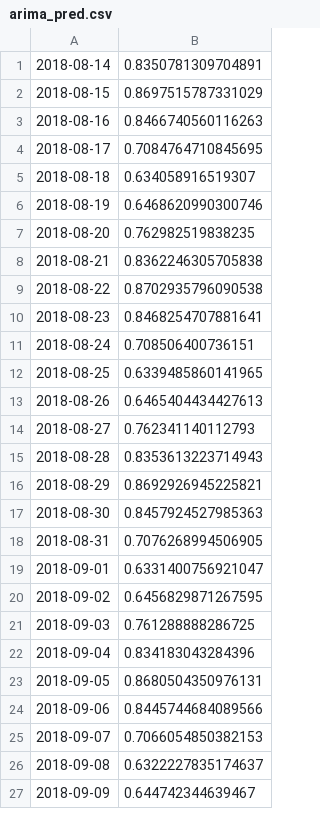
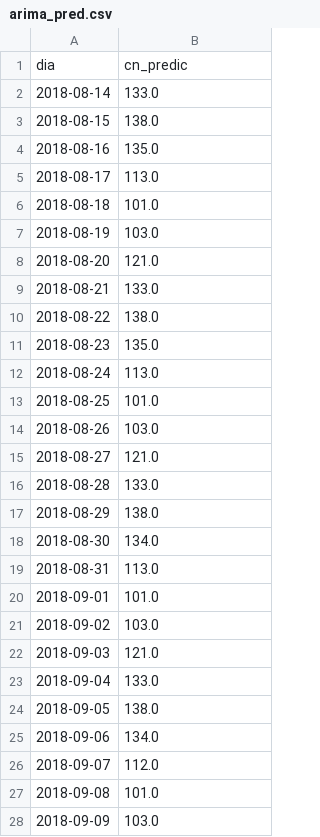
Before and after one commit to oscardaniel88/mcdatos_estancia, a CSV file: jupyter/data/arima_pred.csv, drawn as a sheet; only a part is shown; the diff covers the shown part only.

```diff
--- a/jupyter/data/arima_pred.csv
+++ b/jupyter/data/arima_pred.csv
@@ -1,27 +1,28 @@
-2018-08-14,0.8350781309704891
-2018-08-15,0.8697515787331029
-2018-08-16,0.8466740560116263
-2018-08-17,0.7084764710845695
-2018-08-18,0.634058916519307
-2018-08-19,0.6468620990300746
-2018-08-20,0.762982519838235
-2018-08-21,0.8362246305705838
-2018-08-22,0.8702935796090538
-2018-08-23,0.8468254707881641
-2018-08-24,0.708506400736151
-2018-08-25,0.6339485860141965
-2018-08-26,0.6465404434427613
-2018-08-27,0.762341140112793
-2018-08-28,0.8353613223714943
-2018-08-29,0.8692926945225821
-2018-08-30,0.8457924527985363
-2018-08-31,0.7076268994506905
-2018-09-01,0.6331400756921047
-2018-09-02,0.6456829871267595
-2018-09-03,0.761288888286725
-2018-09-04,0.834183043284396
-2018-09-05,0.8680504350976131
-2018-09-06,0.8445744684089566
-2018-09-07,0.7066054850382153
-2018-09-08,0.6322227835174637
-2018-09-09,0.644742344639467
+dia,cn_predic
+2018-08-14,133.0
+2018-08-15,138.0
+2018-08-16,135.0
+2018-08-17,113.0
+2018-08-18,101.0
+2018-08-19,103.0
+2018-08-20,121.0
+2018-08-21,133.0
+2018-08-22,138.0
+2018-08-23,135.0
+2018-08-24,113.0
+2018-08-25,101.0
+2018-08-26,103.0
+2018-08-27,121.0
+2018-08-28,133.0
+2018-08-29,138.0
+2018-08-30,134.0
+2018-08-31,113.0
+2018-09-01,101.0
+2018-09-02,103.0
+2018-09-03,121.0
+2018-09-04,133.0
+2018-09-05,138.0
+2018-09-06,134.0
+2018-09-07,112.0
+2018-09-08,101.0
+2018-09-09,103.0
```
Also changed, not shown: 3 edited cells elsewhere in this file, Tesis/data/rates.csv, 23 other files.
